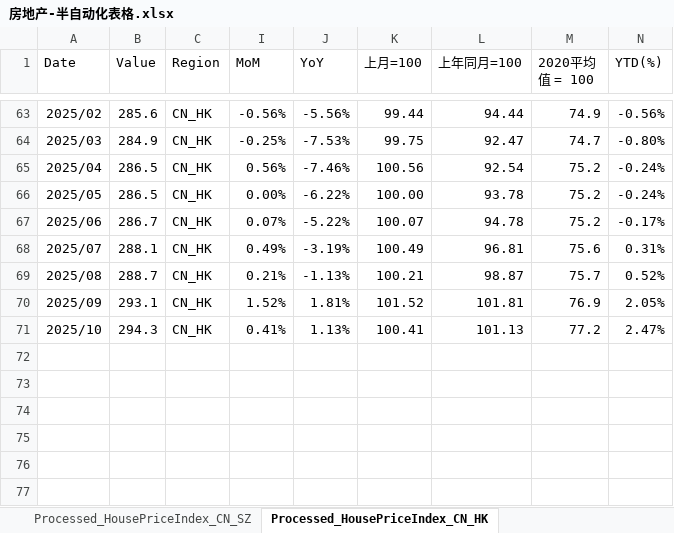
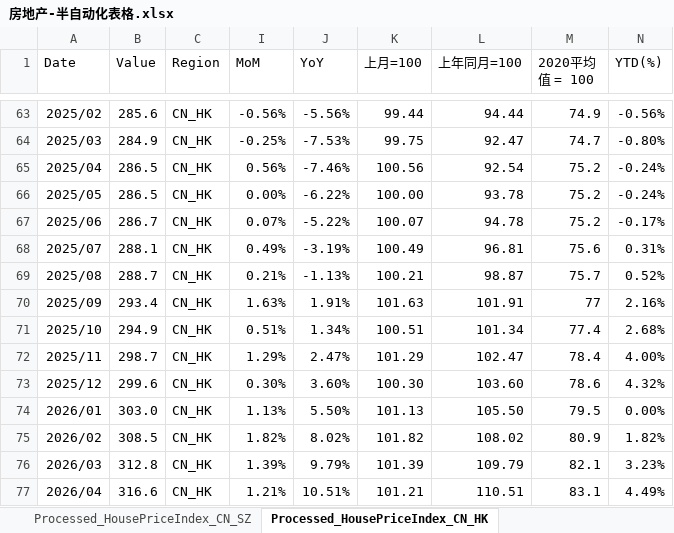
Before and after one commit to Lucius0000/asset_mgnt_report, an Excel workbook: scripts/房地产-半自动化表格.xlsx, sheet Processed_HousePriceIndex_CN_HK, drawn as a sheet; only a part is shown, gaps mark what is left out; values as stored, in another font and other column widths than the file's, no borders; table styles not drawn; the diff names each change by its address in the sheet, - before the commit and + after, or states it on an @@ line.

```diff
--- a/scripts/房地产-半自动化表格.xlsx (sheet Processed_HousePriceIndex_CN_HK)
+++ b/scripts/房地产-半自动化表格.xlsx (sheet Processed_HousePriceIndex_CN_HK)
-B70 (Value): 293.1
+B70 (Value): 293.4
-I70 (MoM): 1.52%
+I70 (MoM): 1.63%
-J70 (YoY): 1.81%
+J70 (YoY): 1.91%
-K70 (上月=100): 101.52
+K70 (上月=100): 101.63
-L70 (上年同月=100): 101.81
+L70 (上年同月=100): 101.91
-M70 (2020平均值 = 100): 76.9
+M70 (2020平均值 = 100): 77
-N70 (YTD(%)): 2.05%
+N70 (YTD(%)): 2.16%
-B71 (Value): 294.3
+B71 (Value): 294.9
-I71 (MoM): 0.41%
+I71 (MoM): 0.51%
-J71 (YoY): 1.13%
+J71 (YoY): 1.34%
-K71 (上月=100): 100.41
+K71 (上月=100): 100.51
-L71 (上年同月=100): 101.13
+L71 (上年同月=100): 101.34
-M71 (2020平均值 = 100): 77.2
+M71 (2020平均值 = 100): 77.4
-N71 (YTD(%)): 2.47%
+N71 (YTD(%)): 2.68%
+row 72: 2025/11 | 298.7 | CN_HK | 1.29% | 2.47% | 101.29 | 102.47 | 78.4 | 4.00%
+row 73: 2025/12 | 299.6 | CN_HK | 0.30% | 3.60% | 100.30 | 103.60 | 78.6 | 4.32%
+row 74: 2026/01 | 303.0 | CN_HK | 1.13% | 5.50% | 101.13 | 105.50 | 79.5 | 0.00%
+row 75: 2026/02 | 308.5 | CN_HK | 1.82% | 8.02% | 101.82 | 108.02 | 80.9 | 1.82%
+row 76: 2026/03 | 312.8 | CN_HK | 1.39% | 9.79% | 101.39 | 109.79 | 82.1 | 3.23%
+row 77: 2026/04 | 316.6 | CN_HK | 1.21% | 10.51% | 101.21 | 110.51 | 83.1 | 4.49%
```
Also changed, not shown: sheet Processed_HousePriceIndex_US_CA, sheet output_sheet, sheet Processed_RentPrice_CN_HK, sheet Processed_RentPrice_US_CA, sheet Processed_HousePriceIndex_CN_SZ, sheet rawData_HousePriceIndex_US, 5 more sheets, hidden cells, data/seeds/整体.xlsx, 35 other files.
